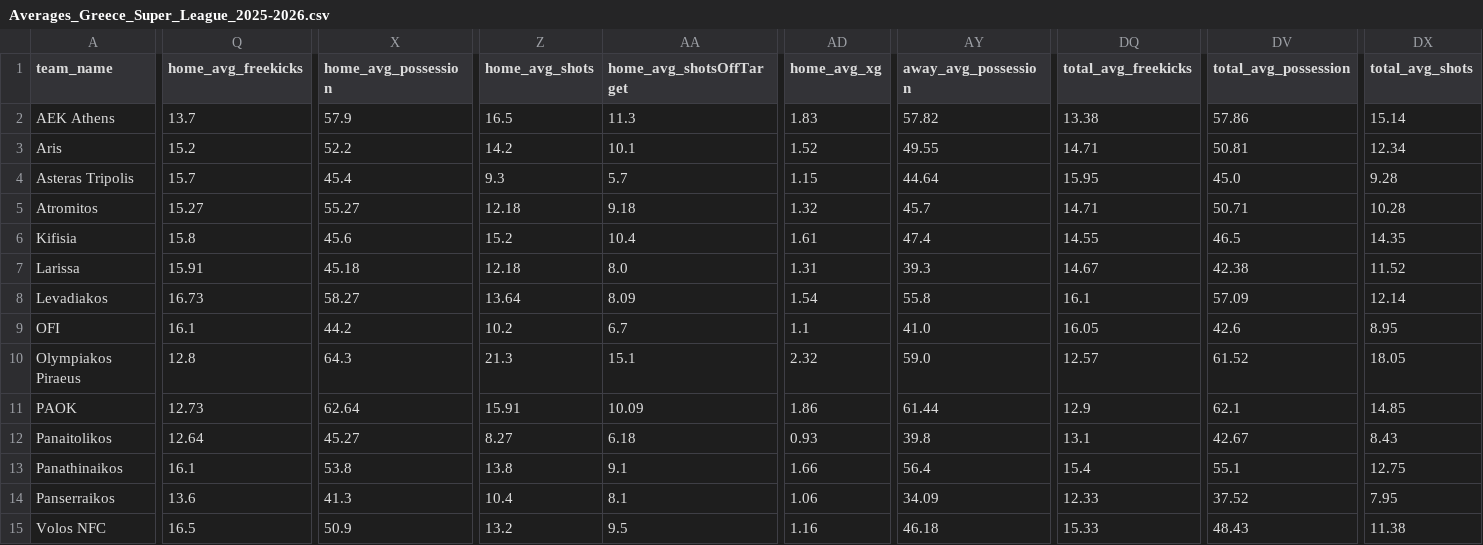
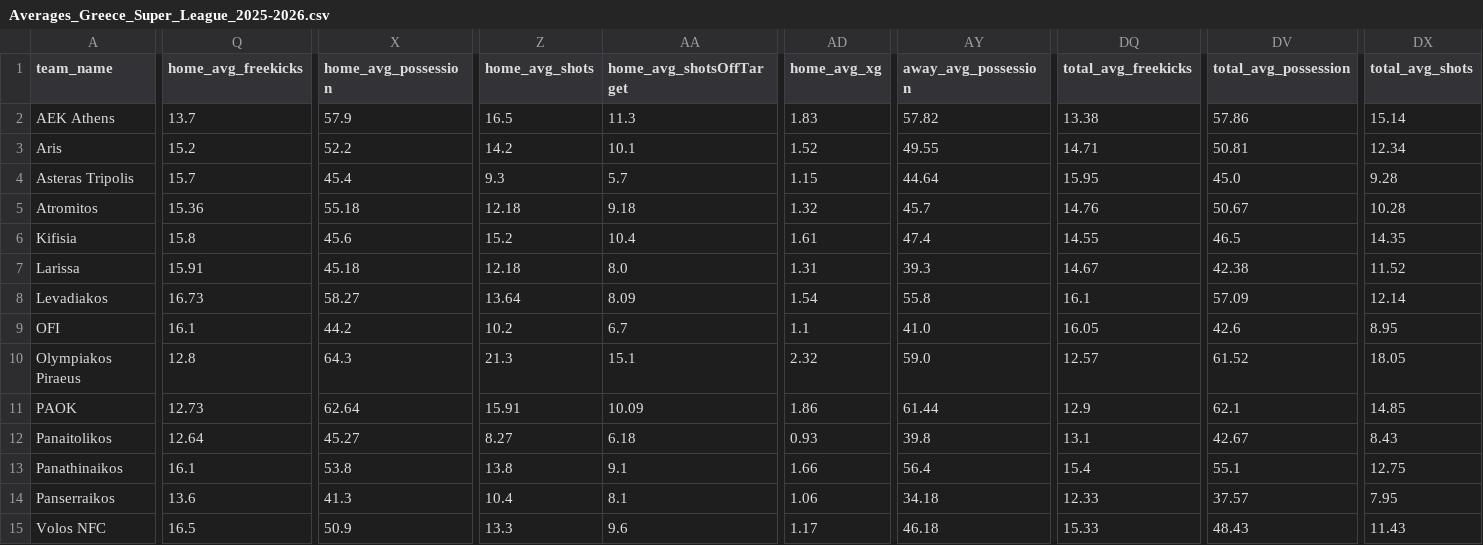
Before and after one commit to aimidas1/aimidas1, a CSV file: csv/teams/leagues/Averages_Greece_Super_League_2025-2026.csv, drawn as a sheet; only a part is shown, gaps mark what is left out; the diff covers the shown part only; the diff names each change by its address in the sheet, - before the commit and + after, or states it on an @@ line.

Commit message:
Update team averages

```diff
--- a/csv/teams/leagues/Averages_Greece_Super_League_2025-2026.csv
+++ b/csv/teams/leagues/Averages_Greece_Super_League_2025-2026.csv
-Q5 (home_avg_freekicks): 15.27
+Q5 (home_avg_freekicks): 15.36
-X5 (home_avg_possession): 55.27
+X5 (home_avg_possession): 55.18
-DQ5 (total_avg_freekicks): 14.71
+DQ5 (total_avg_freekicks): 14.76
-DV5 (total_avg_possession): 50.71
+DV5 (total_avg_possession): 50.67
-AY14 (away_avg_possession): 34.09
+AY14 (away_avg_possession): 34.18
-DV14 (total_avg_possession): 37.52
+DV14 (total_avg_possession): 37.57
-Z15 (home_avg_shots): 13.2
+Z15 (home_avg_shots): 13.3
-AA15 (home_avg_shotsOffTarget): 9.5
+AA15 (home_avg_shotsOffTarget): 9.6
-AD15 (home_avg_xg): 1.16
+AD15 (home_avg_xg): 1.17
-DX15 (total_avg_shots): 11.38
+DX15 (total_avg_shots): 11.43
```
Also changed, not shown: 1 edited cell elsewhere in this file.
